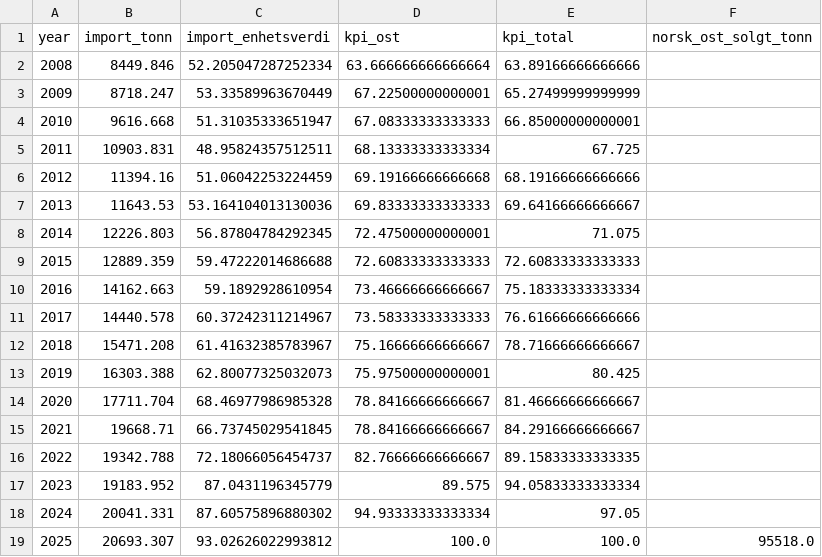
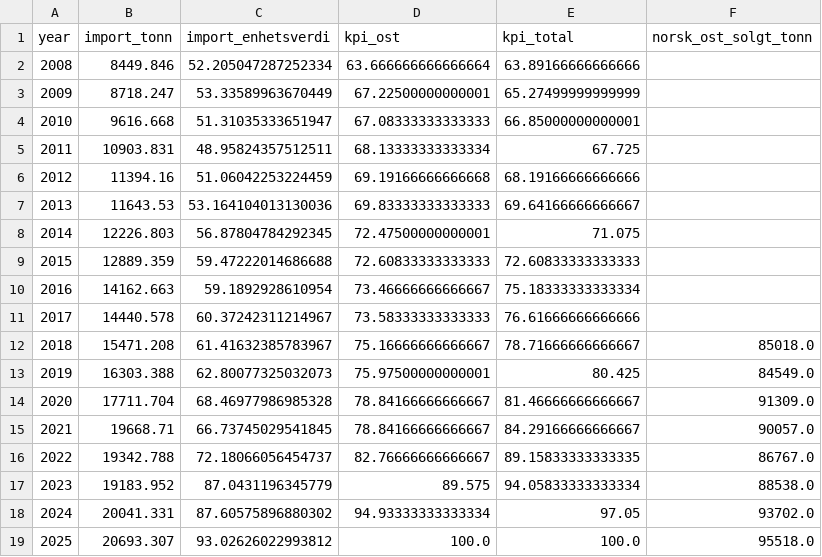
Before and after one commit to jakobes1999-boop/Testing, a CSV file: gruyere-did/results/armington_panel.csv, drawn as a sheet.

```diff
--- a/gruyere-did/results/armington_panel.csv
+++ b/gruyere-did/results/armington_panel.csv
@@ -11,9 +11,9 @@ year,import_tonn,import_enhetsverdi,kpi_ost,kpi_total,norsk_ost_solgt_tonn
 2017,14440.578,60.37242311214967,73.58333333333333,76.61666666666666,
-2018,15471.208,61.41632385783967,75.16666666666667,78.71666666666667,
-2019,16303.388,62.80077325032073,75.97500000000001,80.425,
-2020,17711.704,68.46977986985328,78.84166666666667,81.46666666666667,
-2021,19668.71,66.73745029541845,78.84166666666667,84.29166666666667,
-2022,19342.788,72.18066056454737,82.76666666666667,89.15833333333335,
-2023,19183.952,87.0431196345779,89.575,94.05833333333334,
-2024,20041.331,87.60575896880302,94.93333333333334,97.05,
+2018,15471.208,61.41632385783967,75.16666666666667,78.71666666666667,85018.0
+2019,16303.388,62.80077325032073,75.97500000000001,80.425,84549.0
+2020,17711.704,68.46977986985328,78.84166666666667,81.46666666666667,91309.0
+2021,19668.71,66.73745029541845,78.84166666666667,84.29166666666667,90057.0
+2022,19342.788,72.18066056454737,82.76666666666667,89.15833333333335,86767.0
+2023,19183.952,87.0431196345779,89.575,94.05833333333334,88538.0
+2024,20041.331,87.60575896880302,94.93333333333334,97.05,93702.0
 2025,20693.307,93.02626022993812,100.0,100.0,95518.0
```
Also changed, not shown: gruyere-did/data/manuelt_norsk_ost.csv, gruyere-did/results/elastisitet_import.csv, 10 other files.
